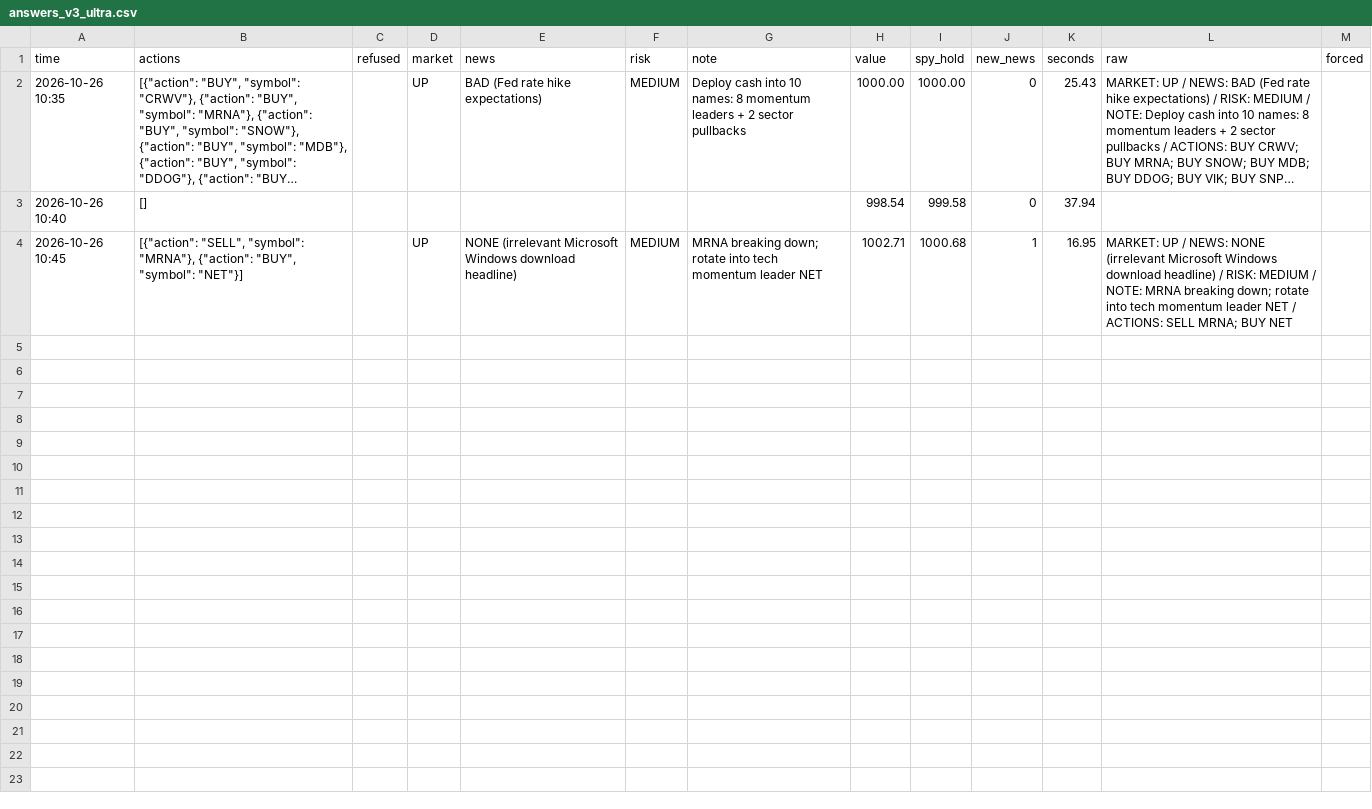
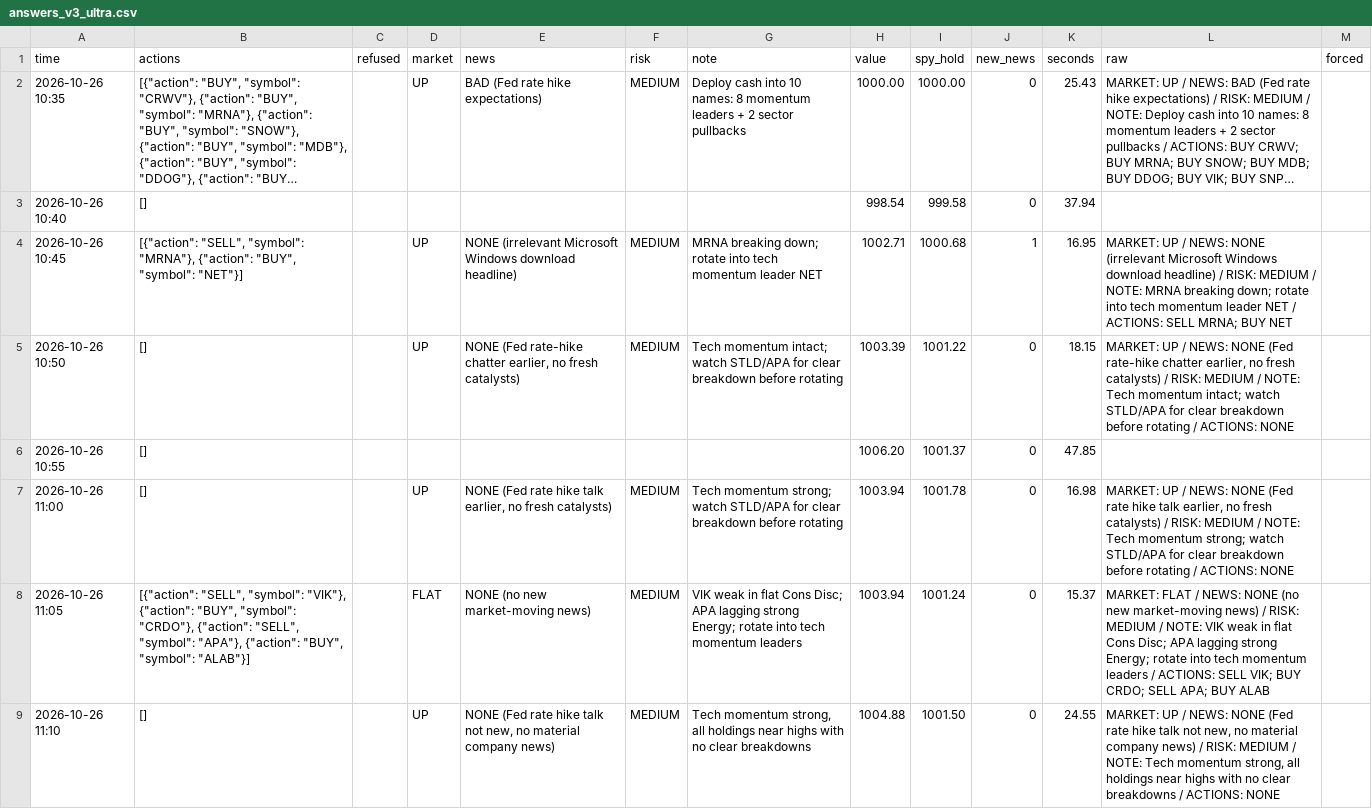
Before and after one commit to osofat100-cmyk/Machine-, a CSV file: sp500/answers_v3_ultra.csv, drawn as a sheet; long unchanged cells end in …; the diff names each change by its address in the sheet, - before the commit and + after, or states it on an @@ line.

```diff
--- a/sp500/answers_v3_ultra.csv
+++ b/sp500/answers_v3_ultra.csv
+row 5: 2026-10-26 10:50 | [] |  | UP | NONE (Fed rate-hike chatter earlier, no fresh catalysts) | MEDIUM | Tech momentum intact; watch STLD/APA for clear breakdown before rotating | 1003.39 | 1001.22 | 0 | 18.15 | MARKET: UP / NEWS: NONE (Fed rate-hike chatter earlier, no fresh catalysts) / RISK: MEDIUM / NOTE: Tech momentum intact; watch STLD/APA for clear breakdown before rotating / ACTIONS: NONE
+row 6: 2026-10-26 10:55 | [] |  |  |  |  |  | 1006.20 | 1001.37 | 0 | 47.85
+row 7: 2026-10-26 11:00 | [] |  | UP | NONE (Fed rate hike talk earlier, no fresh catalysts) | MEDIUM | Tech momentum strong; watch STLD/APA for clear breakdown before rotating | 1003.94 | 1001.78 | 0 | 16.98 | MARKET: UP / NEWS: NONE (Fed rate hike talk earlier, no fresh catalysts) / RISK: MEDIUM / NOTE: Tech momentum strong; watch STLD/APA for clear breakdown before rotating / ACTIONS: NONE
+row 8: 2026-10-26 11:05 | [{"action": "SELL", "symbol": "VIK"}, {"action": "BUY", "symbol": "CRDO"}, {"action": "SELL", "symbol": "APA"}, {"action": "BUY", "symbol": "ALAB"}] |  | FLAT | NONE (no new market-moving news) | MEDIUM | VIK weak in flat Cons Disc; APA lagging strong Energy; rotate into tech momentum leaders | 1003.94 | 1001.24 | 0 | 15.37 | MARKET: FLAT / NEWS: NONE (no new market-moving news) / RISK: MEDIUM / NOTE: VIK weak in flat Cons Disc; APA lagging strong Energy; rotate into tech momentum leaders / ACTIONS: SELL VIK; BUY CRDO; SELL APA; BUY ALAB
+row 9: 2026-10-26 11:10 | [] |  | UP | NONE (Fed rate hike talk not new, no material company news) | MEDIUM | Tech momentum strong, all holdings near highs with no clear breakdowns | 1004.88 | 1001.50 | 0 | 24.55 | MARKET: UP / NEWS: NONE (Fed rate hike talk not new, no material company news) / RISK: MEDIUM / NOTE: Tech momentum strong, all holdings near highs with no clear breakdowns / ACTIONS: NONE
```
Also changed, not shown: 1 other file.
